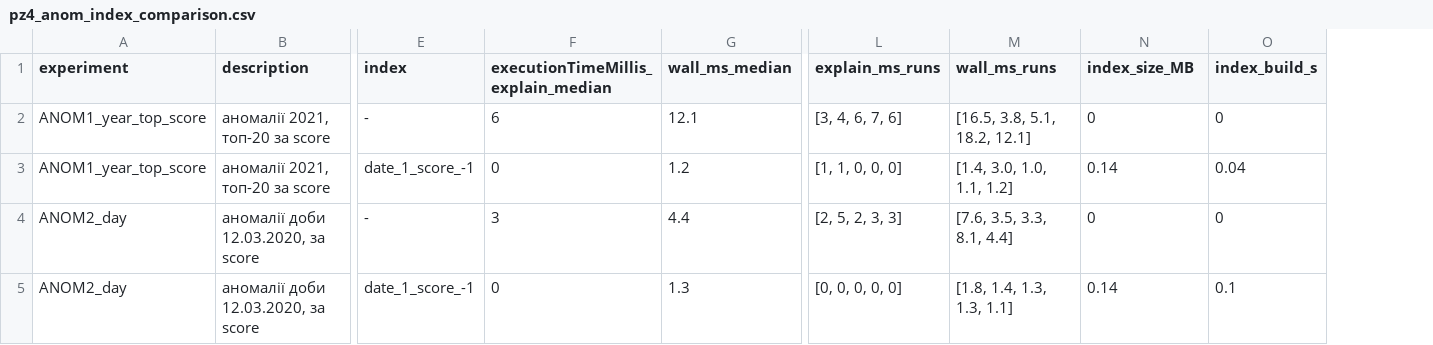
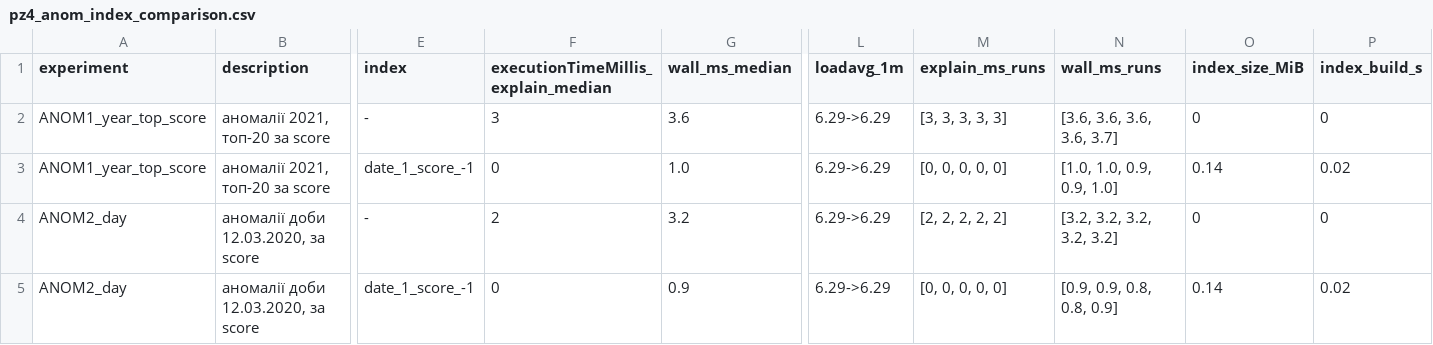
Before and after one commit to Wertyhan/AVD, a CSV file: work/pz4/results/pz4_anom_index_comparison.csv, drawn as a sheet; only a part is shown, gaps mark what is left out; addresses are those after the commit; the diff names each change by its address in the sheet, - before the commit and + after, or states it on an @@ line.

```diff
--- a/work/pz4/results/pz4_anom_index_comparison.csv
+++ b/work/pz4/results/pz4_anom_index_comparison.csv
+column L (loadavg_1m), rows 2-5: all 6.29->6.29
-O1: index_size_MB
+O1: index_size_MiB
-F2: 6
+F2: 3
-G2 (wall_ms_median): 12.1
+G2 (wall_ms_median): 3.6
-M2 (explain_ms_runs): [3, 4, 6, 7, 6]
+M2 (explain_ms_runs): [3, 3, 3, 3, 3]
-N2 (wall_ms_runs): [16.5, 3.8, 5.1, 18.2, 12.1]
+N2 (wall_ms_runs): [3.6, 3.6, 3.6, 3.6, 3.7]
-G3 (wall_ms_median): 1.2
+G3 (wall_ms_median): 1.0
-M3 (explain_ms_runs): [1, 1, 0, 0, 0]
+M3 (explain_ms_runs): [0, 0, 0, 0, 0]
-N3 (wall_ms_runs): [1.4, 3.0, 1.0, 1.1, 1.2]
+N3 (wall_ms_runs): [1.0, 1.0, 0.9, 0.9, 1.0]
-P3 (index_build_s): 0.04
+P3 (index_build_s): 0.02
-F4: 3
+F4: 2
-G4 (wall_ms_median): 4.4
+G4 (wall_ms_median): 3.2
-M4 (explain_ms_runs): [2, 5, 2, 3, 3]
+M4 (explain_ms_runs): [2, 2, 2, 2, 2]
-N4 (wall_ms_runs): [7.6, 3.5, 3.3, 8.1, 4.4]
+N4 (wall_ms_runs): [3.2, 3.2, 3.2, 3.2, 3.2]
-G5 (wall_ms_median): 1.3
+G5 (wall_ms_median): 0.9
-N5 (wall_ms_runs): [1.8, 1.4, 1.3, 1.3, 1.1]
+N5 (wall_ms_runs): [0.9, 0.9, 0.8, 0.8, 0.9]
-P5 (index_build_s): 0.1
+P5 (index_build_s): 0.02
```
Also changed, not shown: work/pz3/results/load_during_run.csv, work/pz4/results/pz4_anom_load.csv, 29 other files.
